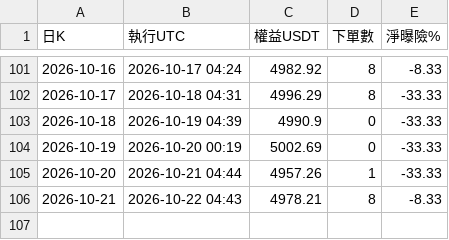
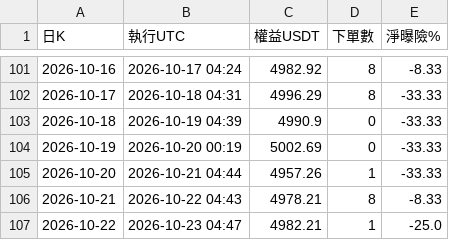
Before and after one commit to pidasin/crypto_combo_forward, a CSV file: bot_log.csv, drawn as a sheet; only a part is shown, gaps mark what is left out.

```diff
--- a/bot_log.csv
+++ b/bot_log.csv
@@ -106 +106,2 @@
 2026-10-21,2026-10-22 04:43,4978.21,8,-8.33
+2026-10-22,2026-10-23 04:47,4982.21,1,-25.0
```
Also changed, not shown: combo_forward_log.csv, orders_log.csv, 4 other files.
